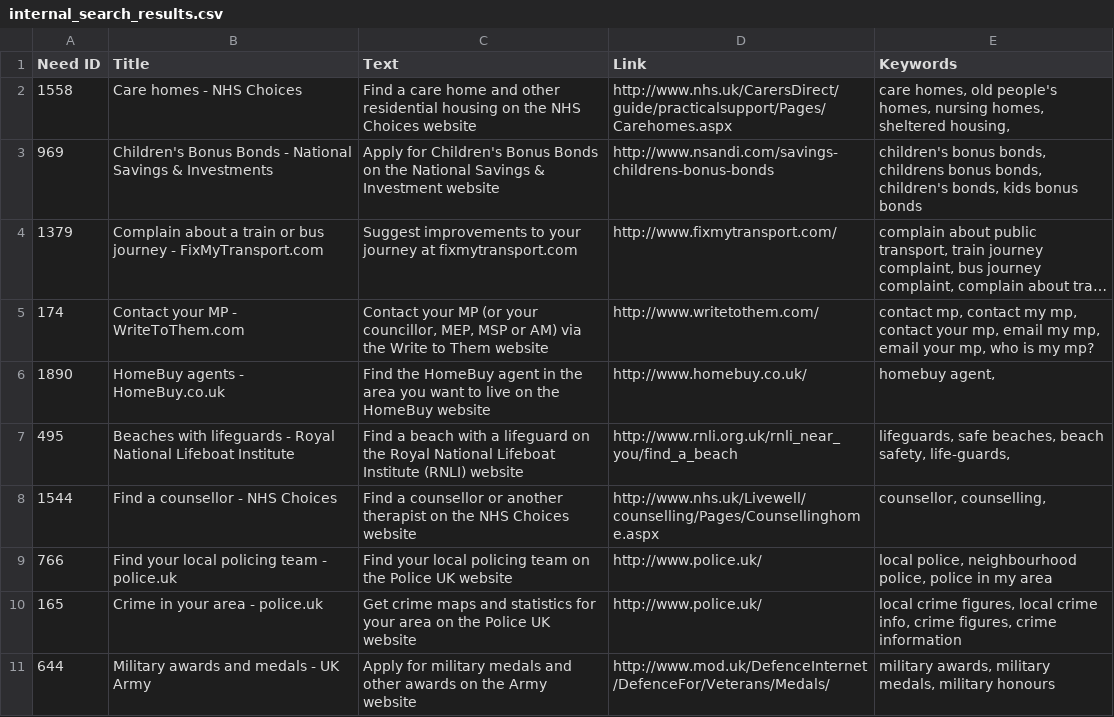
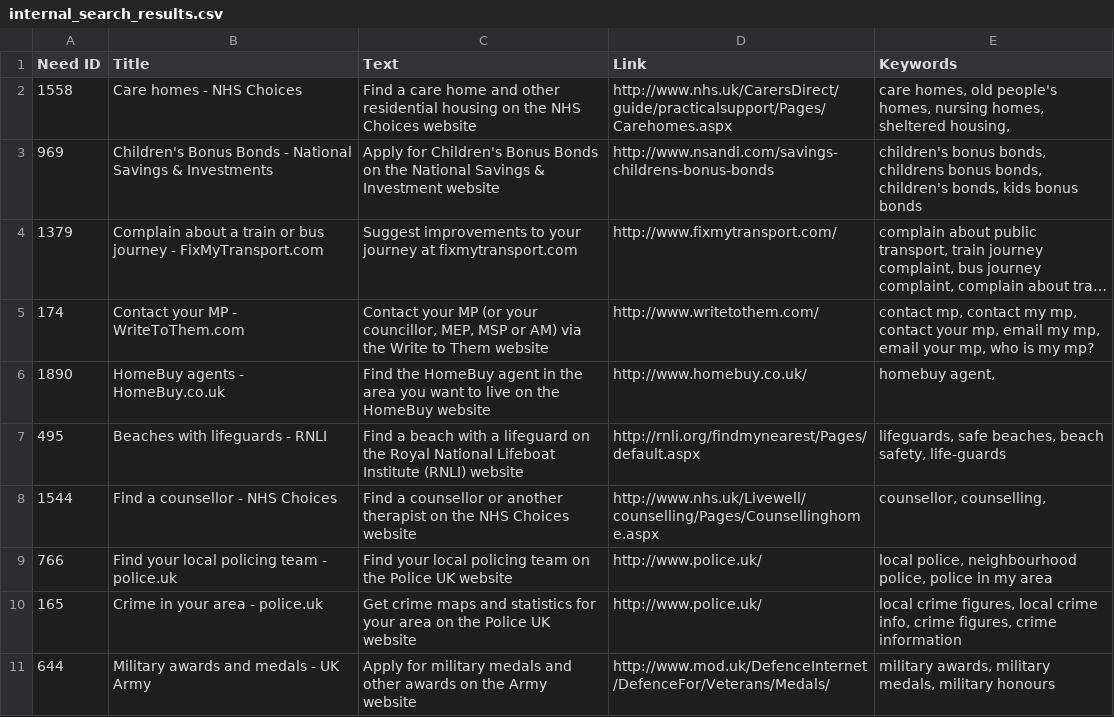
Before and after one commit to alphagov/recommended-links, a CSV file: data/index/internal_search_results.csv, drawn as a sheet; only a part is shown; long unchanged cells end in ….

Commit message:
Fixed RNLI link

```diff
--- a/data/index/internal_search_results.csv
+++ b/data/index/internal_search_results.csv
@@ -6,3 +6,3 @@ Need ID,Title,Text,Link,Keywords
 1890,HomeBuy agents - HomeBuy.co.uk,Find the HomeBuy agent in the area you want to live on the HomeBuy website,http://www.homebuy.co.uk/,"homebuy agent, "
-495,Beaches with lifeguards - Royal National Lifeboat Institute,Find a beach with a lifeguard on the Royal National Lifeboat Institute (RNLI) website,http://www.rnli.org.uk/rnli_near_you/find_a_beach,"lifeguards, safe beaches, beach safety, life-guards, "
+495,Beaches with lifeguards - RNLI,Find a beach with a lifeguard on the Royal National Lifeboat Institute (RNLI) website,http://rnli.org/findmynearest/Pages/default.aspx,"lifeguards, safe beaches, beach safety, life-guards"
 1544,Find a counsellor - NHS Choices,Find a counsellor or another therapist on the NHS Choices website,http://www.nhs.uk/Livewell/counselling/Pages/Counsellinghome.aspx,"counsellor, counselling, "
```
